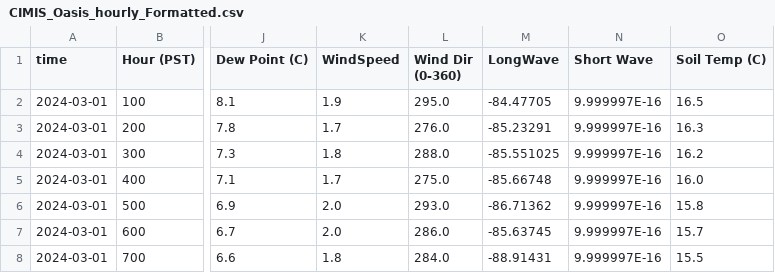
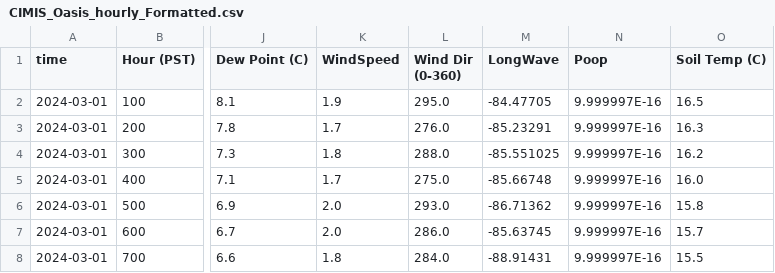
Before and after one commit to lividcoder/SaltonSea, a CSV file: CIMIS_Oasis_hourly_Formatted.csv, drawn as a sheet; only a part is shown, gaps mark what is left out; the diff names each change by its address in the sheet, - before the commit and + after, or states it on an @@ line.

Commit message:
Update CIMIS_Oasis_hourly_Formatted.csv

```diff
--- a/CIMIS_Oasis_hourly_Formatted.csv
+++ b/CIMIS_Oasis_hourly_Formatted.csv
-N1: Short Wave
+N1: Poop
```
